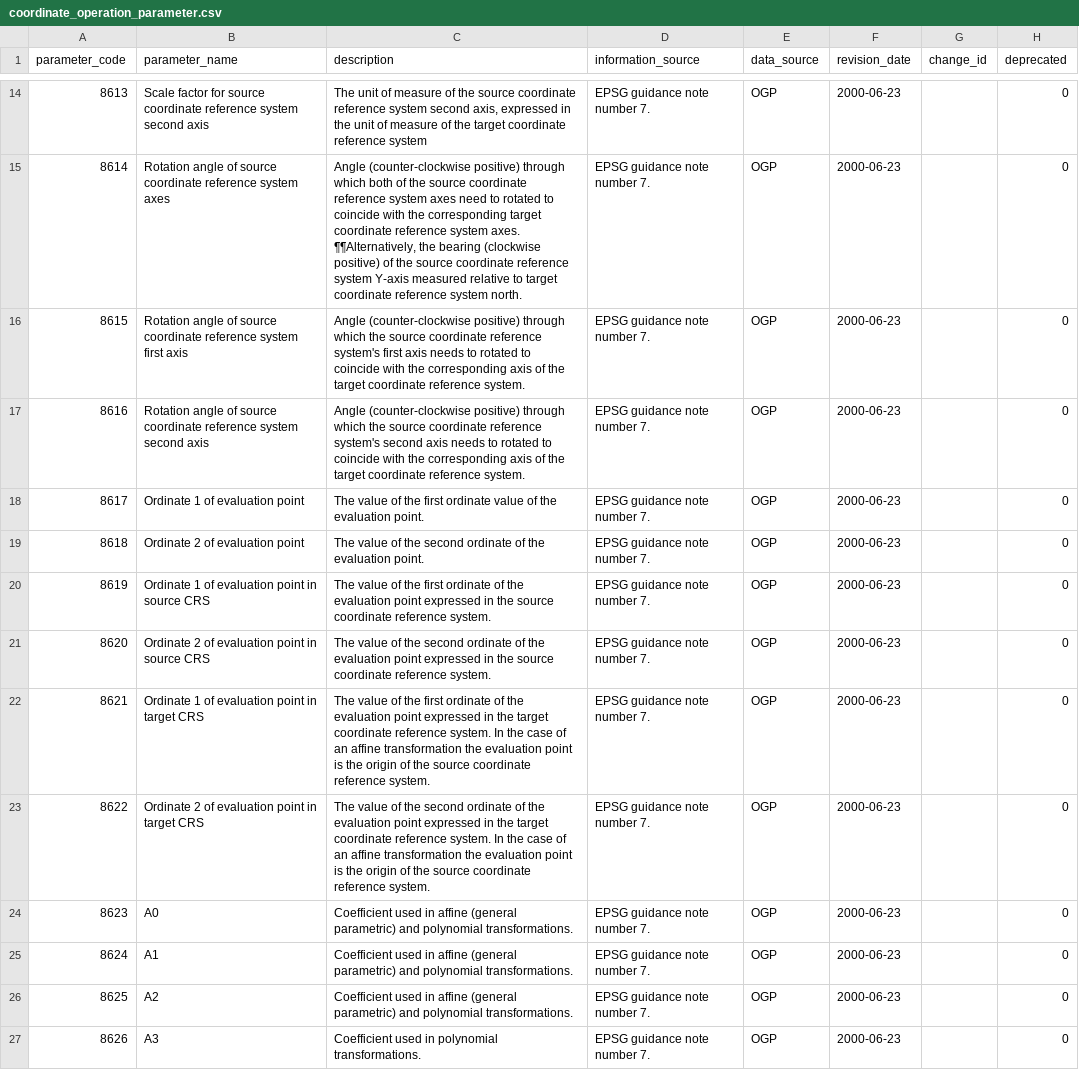
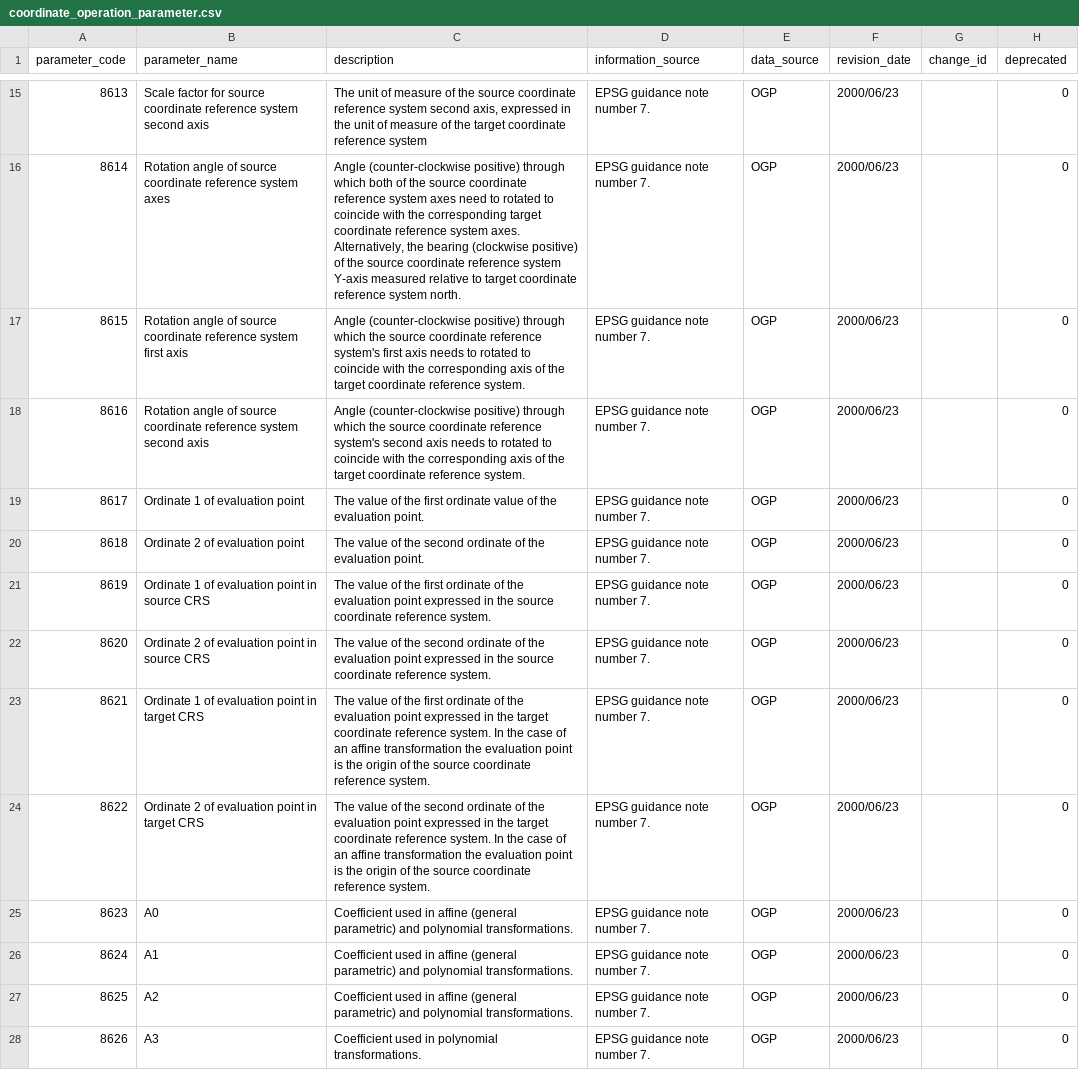
Before and after one commit to johanvdw/libgeotiff-git-mirror, a CSV file: geotiff/trunk/libgeotiff/csv/coordinate_operation_parameter.csv, drawn as a sheet; only a part is shown, gaps mark what is left out; addresses are those after the commit; ↵ is a line break in a cell; the diff covers the shown part only; the diff names each change by its address in the sheet, - before the commit and + after, or states it on an @@ line.

```diff
--- a/geotiff/trunk/libgeotiff/csv/coordinate_operation_parameter.csv
+++ b/geotiff/trunk/libgeotiff/csv/coordinate_operation_parameter.csv
-F15:F28 (revision_date): 2000-06-23
+F15:F28 (revision_date): 2000/06/23
-C16 (description): …system axes. ¶¶Alternatively, the bearing…
+C16 (description): …system axes. ↵ Alternatively, the bearing…
```
Also changed, not shown: 1 added row and 163 edited cells elsewhere in this file, geotiff/trunk/libgeotiff/csv/coordinate_axis.csv, geotiff/trunk/libgeotiff/csv/coordinate_system.csv, 17 other files.
